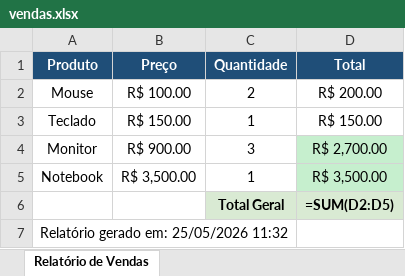
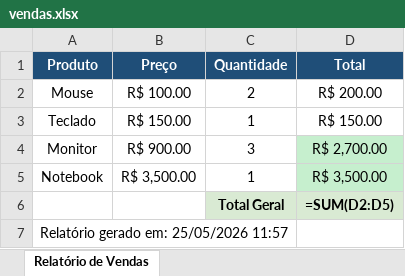
Before and after one commit to Joaov977/excel-automation, an Excel workbook: vendas.xlsx, sheet Relatório de Vendas, drawn as a sheet; values as stored, in another font and other column widths than the file's, no borders; formulas without a stored value are shown as written; charts and pictures not drawn; the diff names each change by its address in the sheet, - before the commit and + after, or states it on an @@ line.

```diff
--- a/vendas.xlsx (sheet Relatório de Vendas)
+++ b/vendas.xlsx (sheet Relatório de Vendas)
-A7 (Produto): Relatório gerado em: 25/05/2026 11:32
+A7 (Produto): Relatório gerado em: 25/05/2026 11:57
```
Also changed, not shown: charts or pictures, 1 other file.
